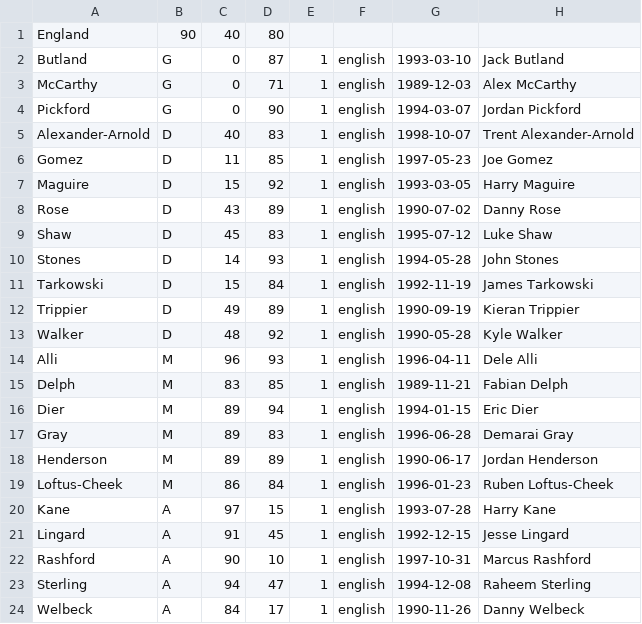
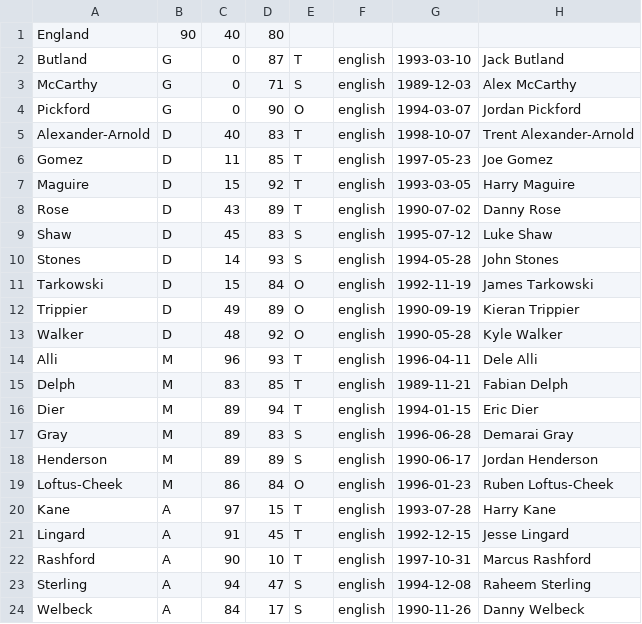
Before and after one commit to zediogoviana/soccer-simulation-engine, a CSV file: resources/england.csv, drawn as a sheet.

```diff
--- a/resources/england.csv
+++ b/resources/england.csv
@@ -1,24 +1,24 @@
 England;90;40;80
-Butland;G;0;87;1;english;1993-03-10;Jack Butland
-McCarthy;G;0;71;1;english;1989-12-03;Alex McCarthy
-Pickford;G;0;90;1;english;1994-03-07;Jordan Pickford
-Alexander-Arnold;D;40;83;1;english;1998-10-07;Trent Alexander-Arnold
-Gomez;D;11;85;1;english;1997-05-23;Joe Gomez
-Maguire;D;15;92;1;english;1993-03-05;Harry Maguire
-Rose;D;43;89;1;english;1990-07-02;Danny Rose
-Shaw;D;45;83;1;english;1995-07-12;Luke Shaw
-Stones;D;14;93;1;english;1994-05-28;John Stones
-Tarkowski;D;15;84;1;english;1992-11-19;James Tarkowski
-Trippier;D;49;89;1;english;1990-09-19;Kieran Trippier
-Walker;D;48;92;1;english;1990-05-28;Kyle Walker
-Alli;M;96;93;1;english;1996-04-11;Dele Alli
-Delph;M;83;85;1;english;1989-11-21;Fabian Delph
-Dier;M;89;94;1;english;1994-01-15;Eric Dier
-Gray;M;89;83;1;english;1996-06-28;Demarai Gray
-Henderson;M;89;89;1;english;1990-06-17;Jordan Henderson
-Loftus-Cheek;M;86;84;1;english;1996-01-23;Ruben Loftus-Cheek
-Kane;A;97;15;1;english;1993-07-28;Harry Kane
-Lingard;A;91;45;1;english;1992-12-15;Jesse Lingard
-Rashford;A;90;10;1;english;1997-10-31;Marcus Rashford
-Sterling;A;94;47;1;english;1994-12-08;Raheem Sterling
-Welbeck;A;84;17;1;english;1990-11-26;Danny Welbeck
+Butland;G;0;87;T;english;1993-03-10;Jack Butland
+McCarthy;G;0;71;S;english;1989-12-03;Alex McCarthy
+Pickford;G;0;90;O;english;1994-03-07;Jordan Pickford
+Alexander-Arnold;D;40;83;T;english;1998-10-07;Trent Alexander-Arnold
+Gomez;D;11;85;T;english;1997-05-23;Joe Gomez
+Maguire;D;15;92;T;english;1993-03-05;Harry Maguire
+Rose;D;43;89;T;english;1990-07-02;Danny Rose
+Shaw;D;45;83;S;english;1995-07-12;Luke Shaw
+Stones;D;14;93;S;english;1994-05-28;John Stones
+Tarkowski;D;15;84;O;english;1992-11-19;James Tarkowski
+Trippier;D;49;89;O;english;1990-09-19;Kieran Trippier
+Walker;D;48;92;O;english;1990-05-28;Kyle Walker
+Alli;M;96;93;T;english;1996-04-11;Dele Alli
+Delph;M;83;85;T;english;1989-11-21;Fabian Delph
+Dier;M;89;94;T;english;1994-01-15;Eric Dier
+Gray;M;89;83;S;english;1996-06-28;Demarai Gray
+Henderson;M;89;89;S;english;1990-06-17;Jordan Henderson
+Loftus-Cheek;M;86;84;O;english;1996-01-23;Ruben Loftus-Cheek
+Kane;A;97;15;T;english;1993-07-28;Harry Kane
+Lingard;A;91;45;T;english;1992-12-15;Jesse Lingard
+Rashford;A;90;10;T;english;1997-10-31;Marcus Rashford
+Sterling;A;94;47;S;english;1994-12-08;Raheem Sterling
+Welbeck;A;84;17;S;english;1990-11-26;Danny Welbeck
```
Also changed, not shown: resources/netherlands.csv, 4 other files.
